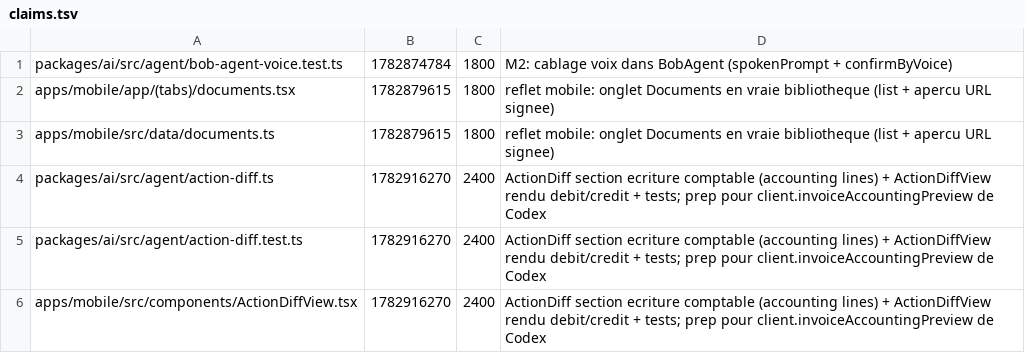
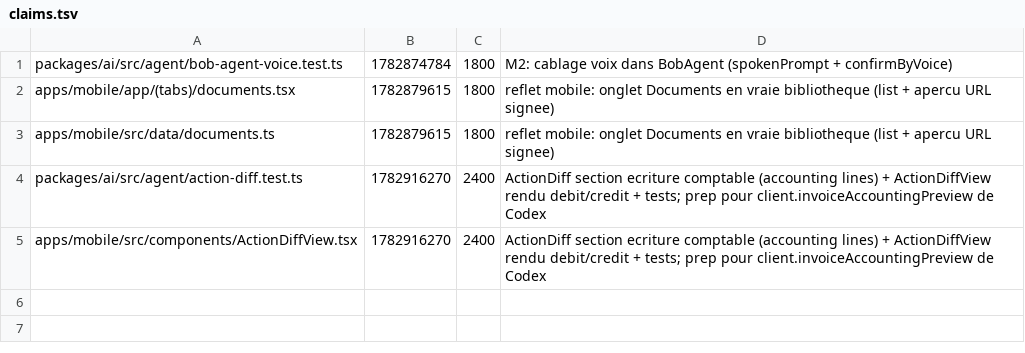
Before and after one commit to GLWebDevAgency/bob-pro, a TSV file: claims.tsv, drawn as a sheet; the diff names each change by its address in the sheet, - before the commit and + after, or states it on an @@ line.

Commit message:
release:packages/ai/src/agent/action-diff.ts

```diff
--- a/claims.tsv
+++ b/claims.tsv
-row 4: packages/ai/src/agent/action-diff.ts | 1782916270 | 2400 | ActionDiff section ecriture comptable (accounting lines) + ActionDiffView rendu debit/credit + tests; prep pour client.invoiceAccountingPreview de Codex
```
Also changed, not shown: 1 other file.
